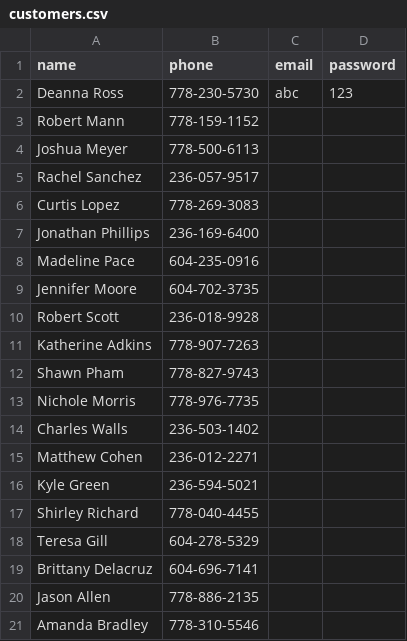
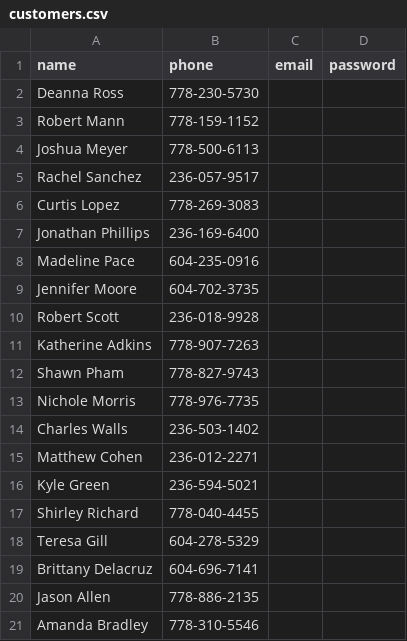
Before and after one commit to PythThm/Agile-Development-Project, a CSV file: data/customers.csv, drawn as a sheet.

```diff
--- a/data/customers.csv
+++ b/data/customers.csv
@@ -1,3 +1,3 @@
 name,phone,email,password
-Deanna Ross,778-230-5730,abc, 123
+Deanna Ross,778-230-5730
 Robert Mann,778-159-1152
```
Also changed, not shown: 5 other files.
